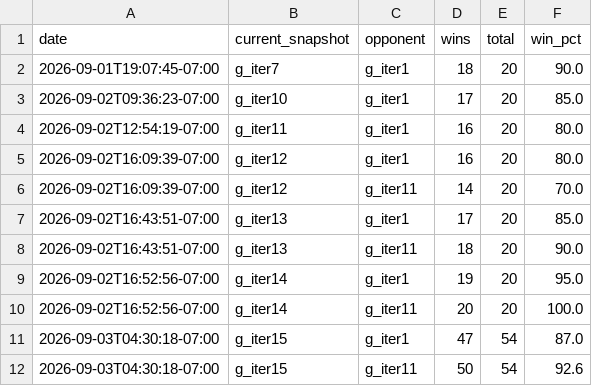
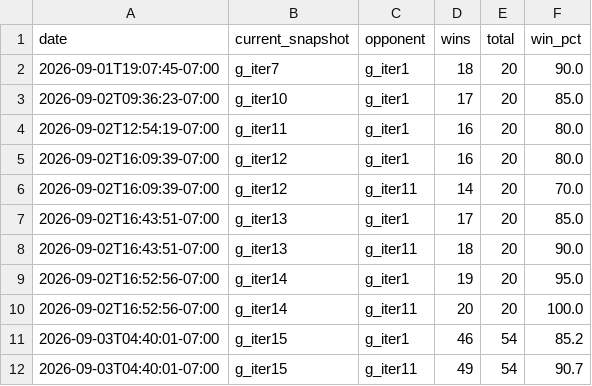
Before and after one commit to terryvanbelle/battlecode26-vibe, a CSV file: progress/vs_old_bots_history.csv, drawn as a sheet.

```diff
--- a/progress/vs_old_bots_history.csv
+++ b/progress/vs_old_bots_history.csv
@@ -10,3 +10,3 @@ date,current_snapshot,opponent,wins,total,win_pct
 2026-09-02T16:52:56-07:00,g_iter14,g_iter11,20,20,100.0
-2026-09-03T04:30:18-07:00,g_iter15,g_iter1,47,54,87.0
-2026-09-03T04:30:18-07:00,g_iter15,g_iter11,50,54,92.6
+2026-09-03T04:40:01-07:00,g_iter15,g_iter1,46,54,85.2
+2026-09-03T04:40:01-07:00,g_iter15,g_iter11,49,54,90.7
```
Also changed, not shown: 2 other files.
